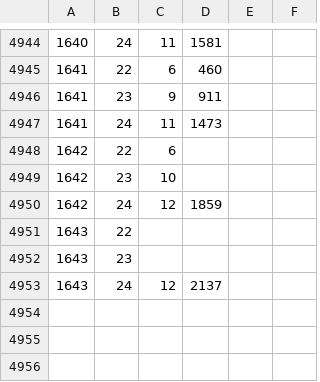
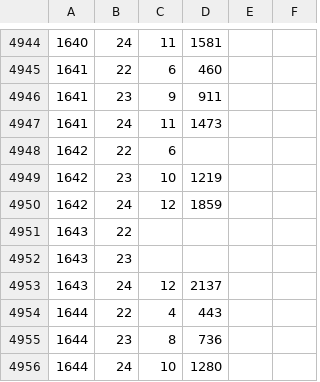
Before and after one commit to syota0304/IIDX_Viewer, a CSV file: 30/dp.csv, drawn as a sheet; only a part is shown, gaps mark what is left out.

```diff
--- a/30/dp.csv
+++ b/30/dp.csv
@@ -4948,3 +4948,3 @@
 1642,22,6,,,
-1642,23,10,,,
+1642,23,10,1219,,
 1642,24,12,1859,,
@@ -4953 +4953,4 @@
 1643,24,12,2137,,
+1644,22,4,443,,
+1644,23,8,736,,
+1644,24,10,1280,,
```
Also changed, not shown: 30/music.csv, 30/sp.csv, 1 other file.
